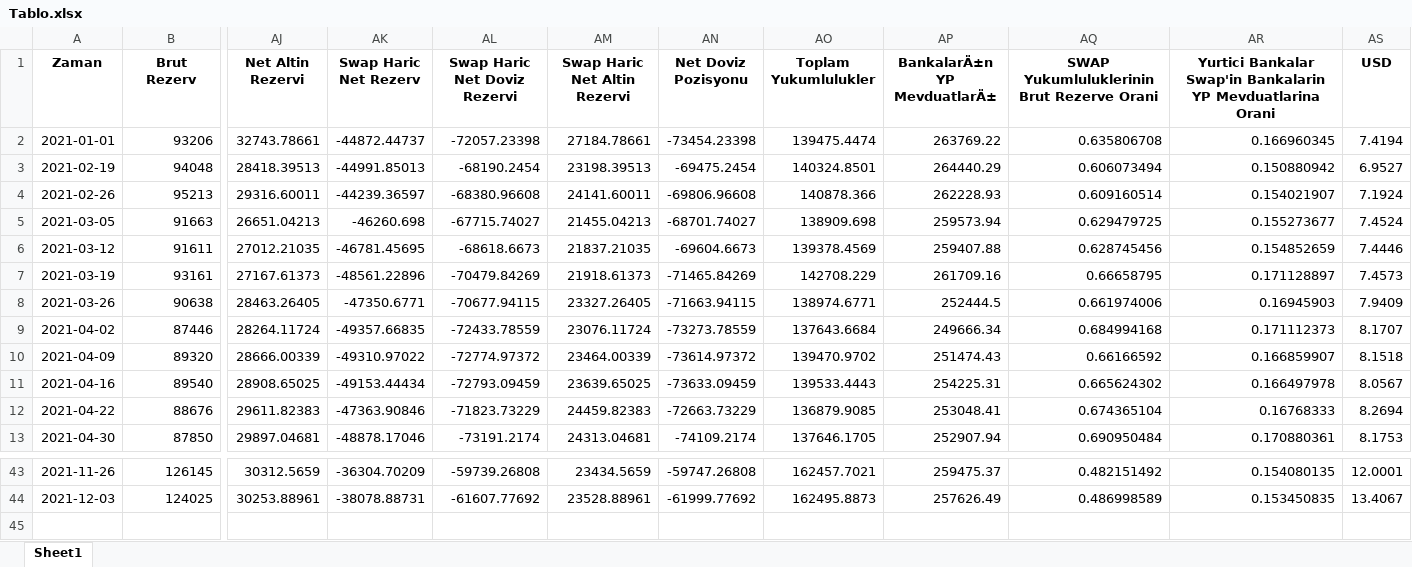
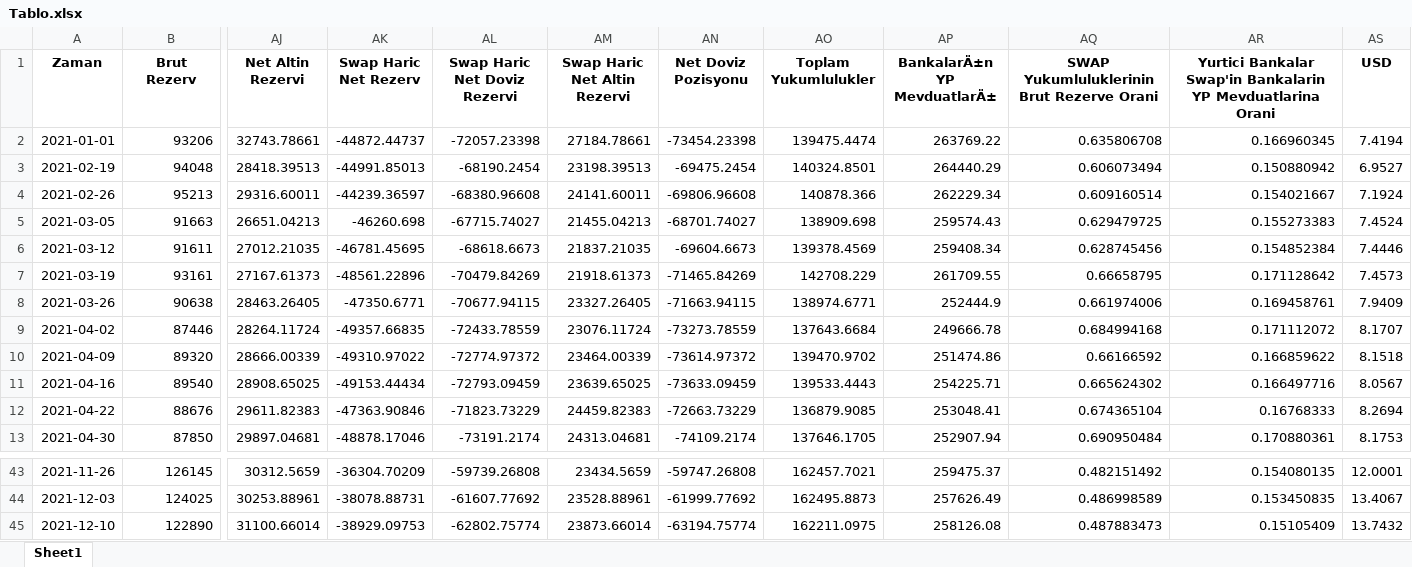
Before and after one commit to mb-reserves/mb-reserves.github.io, an Excel workbook: docs/Tablo.xlsx, sheet Sheet1, drawn as a sheet; only a part is shown, gaps mark what is left out; values as stored, in another font and other column widths than the file's, no borders; rows hold the shown columns only; the diff names each change by its address in the sheet, - before the commit and + after, or states it on an @@ line.

```diff
--- a/docs/Tablo.xlsx (sheet Sheet1)
+++ b/docs/Tablo.xlsx (sheet Sheet1)
-AP4 (BankalarÄ±n YP MevduatlarÄ±): 262228.93
+AP4 (BankalarÄ±n YP MevduatlarÄ±): 262229.34
-AR4: 0.154021907
+AR4: 0.154021667
-AP5 (BankalarÄ±n YP MevduatlarÄ±): 259573.94
+AP5 (BankalarÄ±n YP MevduatlarÄ±): 259574.43
-AR5: 0.155273677
+AR5: 0.155273383
-AP6 (BankalarÄ±n YP MevduatlarÄ±): 259407.88
+AP6 (BankalarÄ±n YP MevduatlarÄ±): 259408.34
-AR6: 0.154852659
+AR6: 0.154852384
-AP7 (BankalarÄ±n YP MevduatlarÄ±): 261709.16
+AP7 (BankalarÄ±n YP MevduatlarÄ±): 261709.55
-AR7: 0.171128897
+AR7: 0.171128642
-AP8 (BankalarÄ±n YP MevduatlarÄ±): 252444.5
+AP8 (BankalarÄ±n YP MevduatlarÄ±): 252444.9
-AR8: 0.16945903
+AR8: 0.169458761
-AP9 (BankalarÄ±n YP MevduatlarÄ±): 249666.34
+AP9 (BankalarÄ±n YP MevduatlarÄ±): 249666.78
-AR9: 0.171112373
+AR9: 0.171112072
-AP10 (BankalarÄ±n YP MevduatlarÄ±): 251474.43
+AP10 (BankalarÄ±n YP MevduatlarÄ±): 251474.86
-AR10: 0.166859907
+AR10: 0.166859622
-AP11 (BankalarÄ±n YP MevduatlarÄ±): 254225.31
+AP11 (BankalarÄ±n YP MevduatlarÄ±): 254225.71
-AR11: 0.166497978
+AR11: 0.166497716
+row 45: 2021-12-10 | 122890 | 31100.66014 | -38929.09753 | -62802.75774 | 23873.66014 | -63194.75774 | 162211.0975 | 258126.08 | 0.487883473 | 0.15105409 | 13.7432
```
Also changed, not shown: docs/data_table.xlsx, 5 other files.
